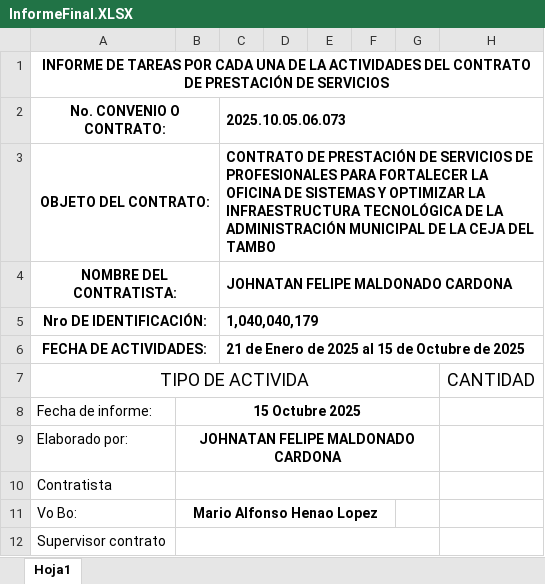
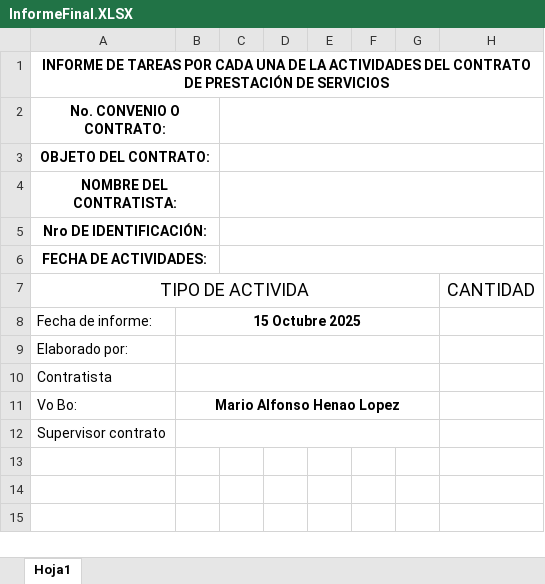
Before and after one commit to Seletex/Python---copia, an Excel workbook: InformeFinal.XLSX, sheet Hoja1, drawn as a sheet; values as stored, in another font and other column widths than the file's, no borders; the diff names each change by its address in the sheet, - before the commit and + after, or states it on an @@ line.

```diff
--- a/InformeFinal.XLSX (sheet Hoja1)
+++ b/InformeFinal.XLSX (sheet Hoja1)
-C2: 2025.10.05.06.073
+C2: (empty)
-C3: CONTRATO DE PRESTACIÓN DE SERVICIOS DE PROFESIONALES PARA FORTALECER LA OFICINA DE SISTEMAS Y OPTIMIZAR LA INFRAESTRUCTURA TECNOLÓGICA DE LA ADMINISTRACIÓN MUNICIPAL DE LA CEJA DEL TAMBO
+C3: (empty)
-C4: JOHNATAN FELIPE MALDONADO CARDONA
+C4: (empty)
-C5: 1,040,040,179
+C5: (empty)
-C6: 21 de Enero de 2025 al 15 de Octubre de 2025
+C6: (empty)
-B9: JOHNATAN FELIPE MALDONADO CARDONA
+B9: (empty)
-B11:F11 merged
+B11:G11 merged
```
Also changed, not shown: INFORME DE ACTIVIDADES - copia.xlsx, actividades.xlsx, 16 other files.
